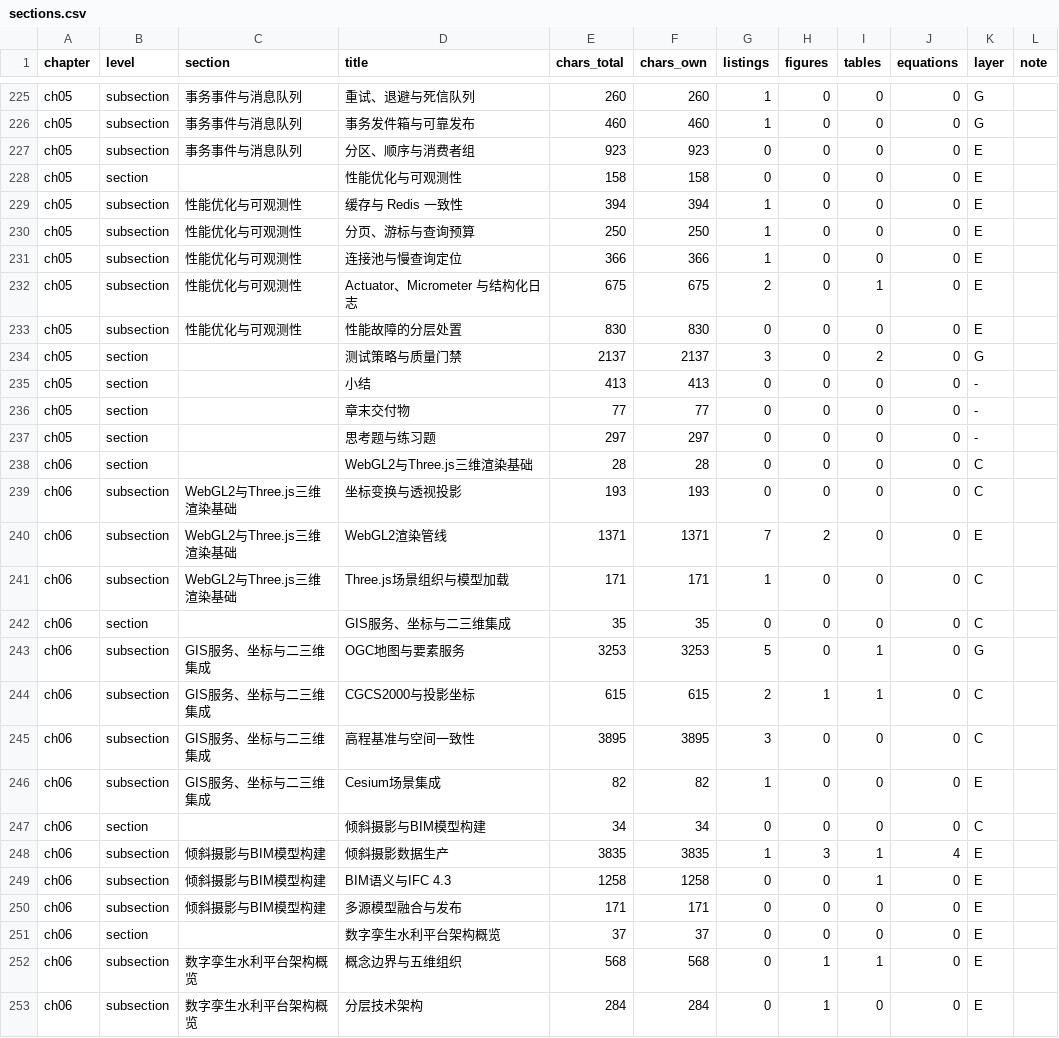
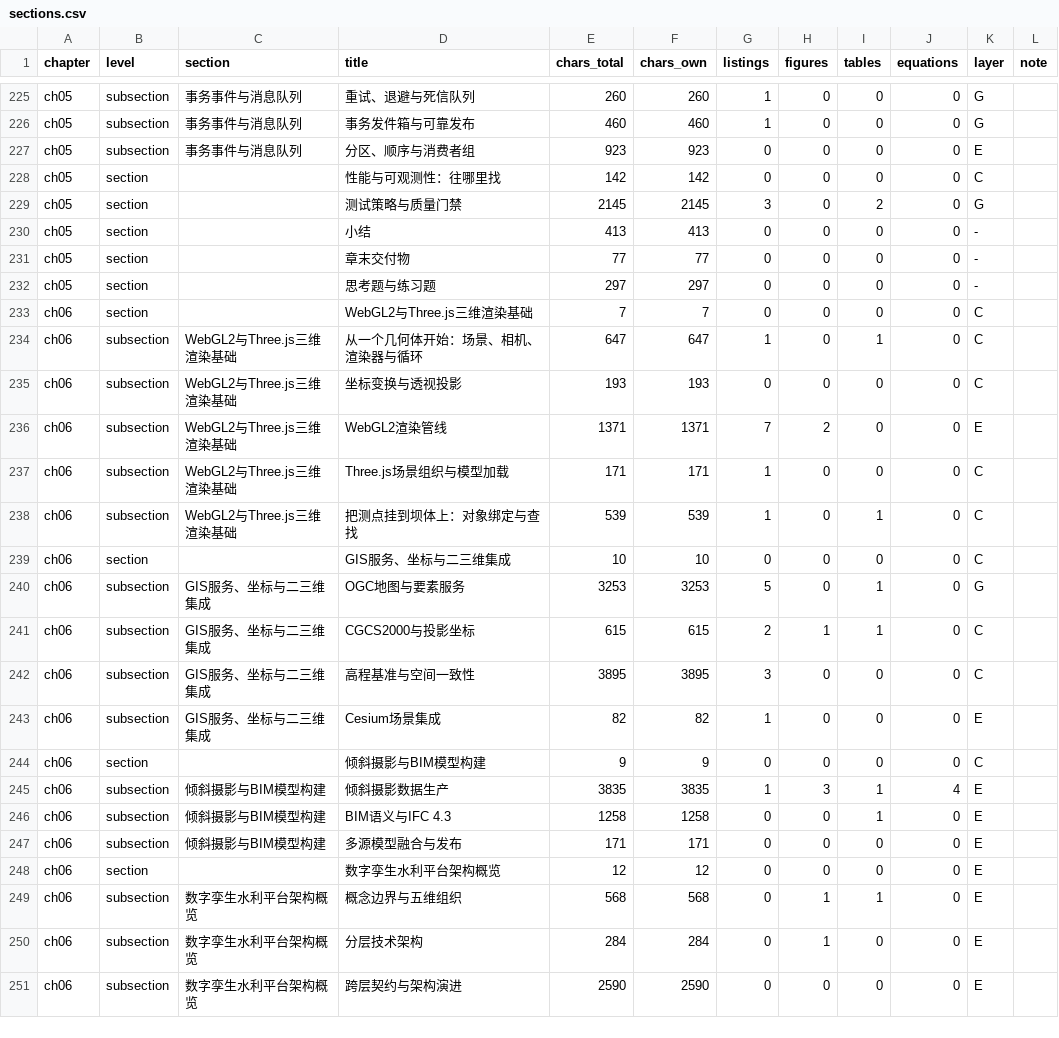
Before and after one commit to hjunqq/textbook, a CSV file: tools/r0/sections.csv, drawn as a sheet; only a part is shown, gaps mark what is left out; the shorter side is filled out with more unchanged rows; the diff covers the shown part only.

```diff
--- a/tools/r0/sections.csv
+++ b/tools/r0/sections.csv
@@ -227,9 +227,4 @@ ch05,subsection,事务事件与消息队列,事务发件箱与可靠发布,460,4
 ch05,subsection,事务事件与消息队列,分区、顺序与消费者组,923,923,0,0,0,0,E,
-ch05,section,,性能优化与可观测性,158,158,0,0,0,0,E,
-ch05,subsection,性能优化与可观测性,缓存与 Redis 一致性,394,394,1,0,0,0,E,
-ch05,subsection,性能优化与可观测性,分页、游标与查询预算,250,250,1,0,0,0,E,
-ch05,subsection,性能优化与可观测性,连接池与慢查询定位,366,366,1,0,0,0,E,
-ch05,subsection,性能优化与可观测性,Actuator、Micrometer 与结构化日志,675,675,2,0,1,0,E,
-ch05,subsection,性能优化与可观测性,性能故障的分层处置,830,830,0,0,0,0,E,
-ch05,section,,测试策略与质量门禁,2137,2137,3,0,2,0,G,
+ch05,section,,性能与可观测性：往哪里找,142,142,0,0,0,0,C,
+ch05,section,,测试策略与质量门禁,2145,2145,3,0,2,0,G,
 ch05,section,,小结,413,413,0,0,0,0,-,
@@ -237,3 +232,4 @@ ch05,section,,章末交付物,77,77,0,0,0,0,-,
 ch05,section,,思考题与练习题,297,297,0,0,0,0,-,
-ch06,section,,WebGL2与Three.js三维渲染基础,28,28,0,0,0,0,C,
+ch06,section,,WebGL2与Three.js三维渲染基础,7,7,0,0,0,0,C,
+ch06,subsection,WebGL2与Three.js三维渲染基础,从一个几何体开始：场景、相机、渲染器与循环,647,647,1,0,1,0,C,
 ch06,subsection,WebGL2与Three.js三维渲染基础,坐标变换与透视投影,193,193,0,0,0,0,C,
@@ -241,3 +237,4 @@ ch06,subsection,WebGL2与Three.js三维渲染基础,WebGL2渲染管线,1371,1371
 ch06,subsection,WebGL2与Three.js三维渲染基础,Three.js场景组织与模型加载,171,171,1,0,0,0,C,
-ch06,section,,GIS服务、坐标与二三维集成,35,35,0,0,0,0,C,
+ch06,subsection,WebGL2与Three.js三维渲染基础,把测点挂到坝体上：对象绑定与查找,539,539,1,0,1,0,C,
+ch06,section,,GIS服务、坐标与二三维集成,10,10,0,0,0,0,C,
 ch06,subsection,GIS服务、坐标与二三维集成,OGC地图与要素服务,3253,3253,5,0,1,0,G,
@@ -246,3 +243,3 @@ ch06,subsection,GIS服务、坐标与二三维集成,高程基准与空间一致
 ch06,subsection,GIS服务、坐标与二三维集成,Cesium场景集成,82,82,1,0,0,0,E,
-ch06,section,,倾斜摄影与BIM模型构建,34,34,0,0,0,0,C,
+ch06,section,,倾斜摄影与BIM模型构建,9,9,0,0,0,0,C,
 ch06,subsection,倾斜摄影与BIM模型构建,倾斜摄影数据生产,3835,3835,1,3,1,4,E,
@@ -250,3 +247,3 @@ ch06,subsection,倾斜摄影与BIM模型构建,BIM语义与IFC 4.3,1258,1258,0,0
 ch06,subsection,倾斜摄影与BIM模型构建,多源模型融合与发布,171,171,0,0,0,0,E,
-ch06,section,,数字孪生水利平台架构概览,37,37,0,0,0,0,E,
+ch06,section,,数字孪生水利平台架构概览,12,12,0,0,0,0,E,
 ch06,subsection,数字孪生水利平台架构概览,概念边界与五维组织,568,568,0,1,1,0,E,
```
Also changed, not shown: 14 edited cells elsewhere in this file, tools/r0/listings.csv, 5 other files.
